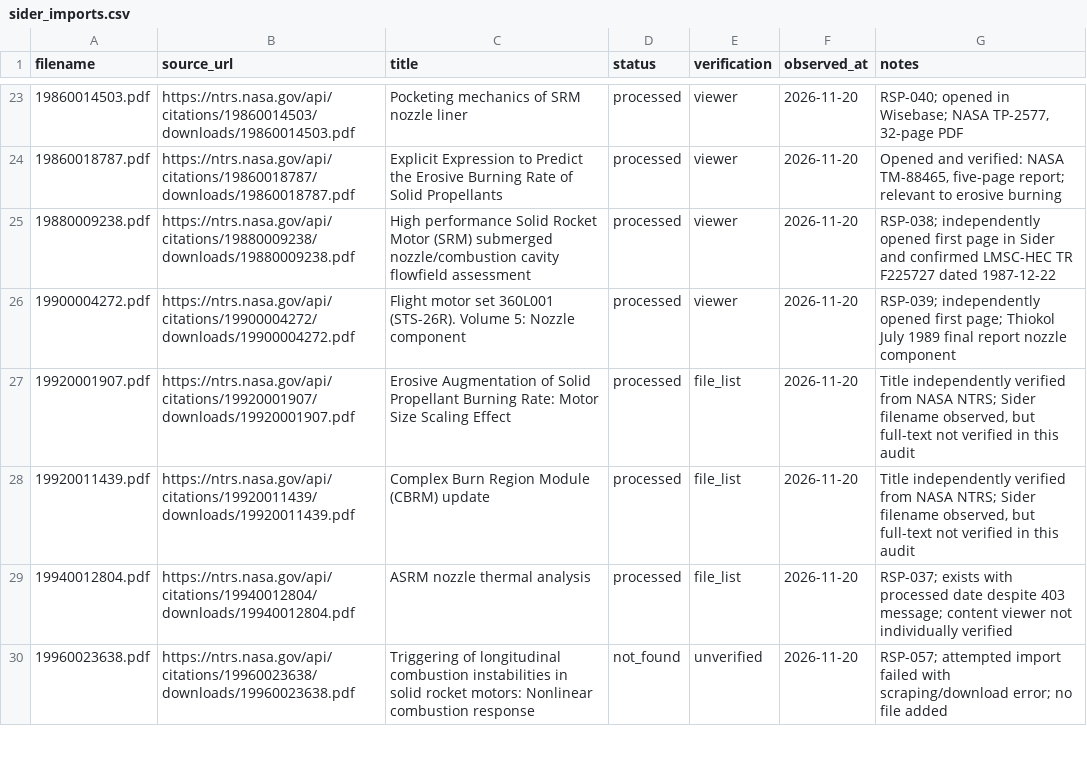
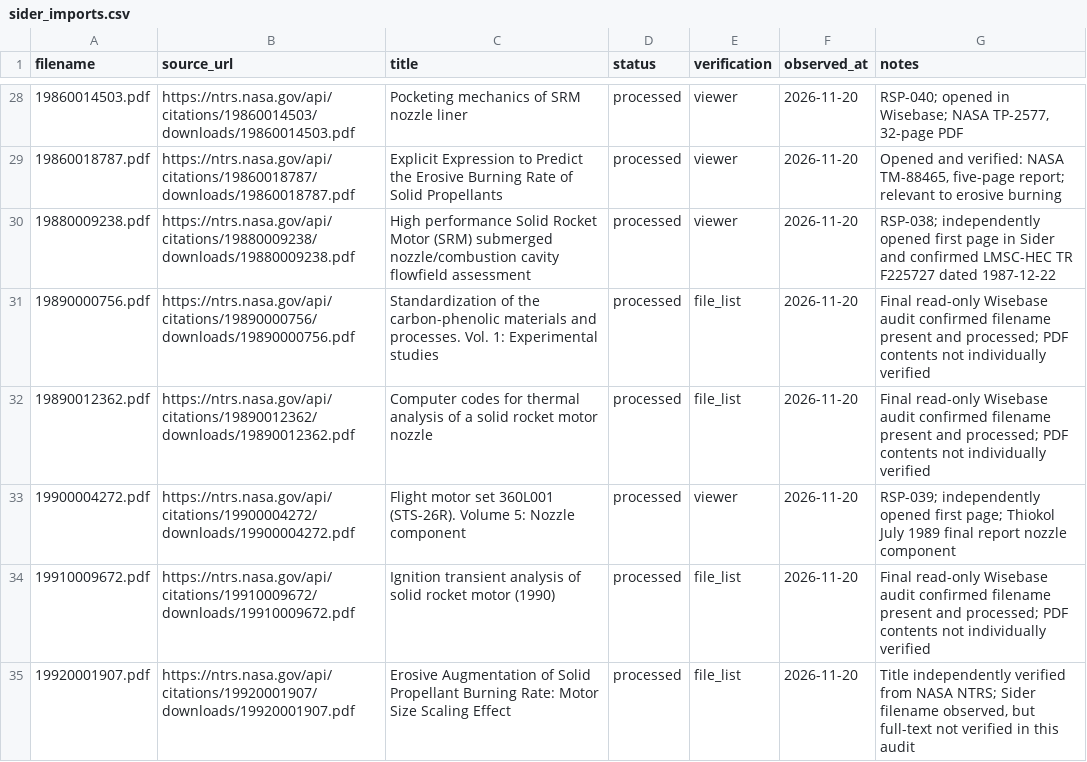
Before and after one commit to israel-shero/sounding-rocket-propulsion-research, a CSV file: metadata/sider_imports.csv, drawn as a sheet; only a part is shown, gaps mark what is left out; the shorter side is filled out with more unchanged rows; the diff covers the shown part only.

```diff
--- a/metadata/sider_imports.csv
+++ b/metadata/sider_imports.csv
@@ -25,3 +30,6 @@ filename,source_url,title,status,verification,observed_at,notes
 19880009238.pdf,https://ntrs.nasa.gov/api/citations/19880009238/downloads/19880009238.pdf,High performance Solid Rocket Motor (SRM) submerged nozzle/combustion cavity flowfield assessment,processed,viewer,2026-11-20,RSP-038; independently opened first page in Sider and confirmed LMSC-HEC TR F225727 dated 1987-12-22
+19890000756.pdf,https://ntrs.nasa.gov/api/citations/19890000756/downloads/19890000756.pdf,Standardization of the carbon-phenolic materials and processes. Vol. 1: Experimental studies,processed,file_list,2026-11-20,Final read-only Wisebase audit confirmed filename present and processed; PDF contents not individually verified
+19890012362.pdf,https://ntrs.nasa.gov/api/citations/19890012362/downloads/19890012362.pdf,Computer codes for thermal analysis of a solid rocket motor nozzle,processed,file_list,2026-11-20,Final read-only Wisebase audit confirmed filename present and processed; PDF contents not individually verified
 19900004272.pdf,https://ntrs.nasa.gov/api/citations/19900004272/downloads/19900004272.pdf,Flight motor set 360L001 (STS-26R). Volume 5: Nozzle component,processed,viewer,2026-11-20,RSP-039; independently opened first page; Thiokol July 1989 final report nozzle component
+19910009672.pdf,https://ntrs.nasa.gov/api/citations/19910009672/downloads/19910009672.pdf,Ignition transient analysis of solid rocket motor (1990),processed,file_list,2026-11-20,Final read-only Wisebase audit confirmed filename present and processed; PDF contents not individually verified
 19920001907.pdf,https://ntrs.nasa.gov/api/citations/19920001907/downloads/19920001907.pdf,Erosive Augmentation of Solid Propellant Burning Rate: Motor Size Scaling Effect,processed,file_list,2026-11-20,"Title independently verified from NASA NTRS; Sider filename observed, but full-text not verified in this audit"
```
Also changed, not shown: 14 added rows elsewhere in this file.
